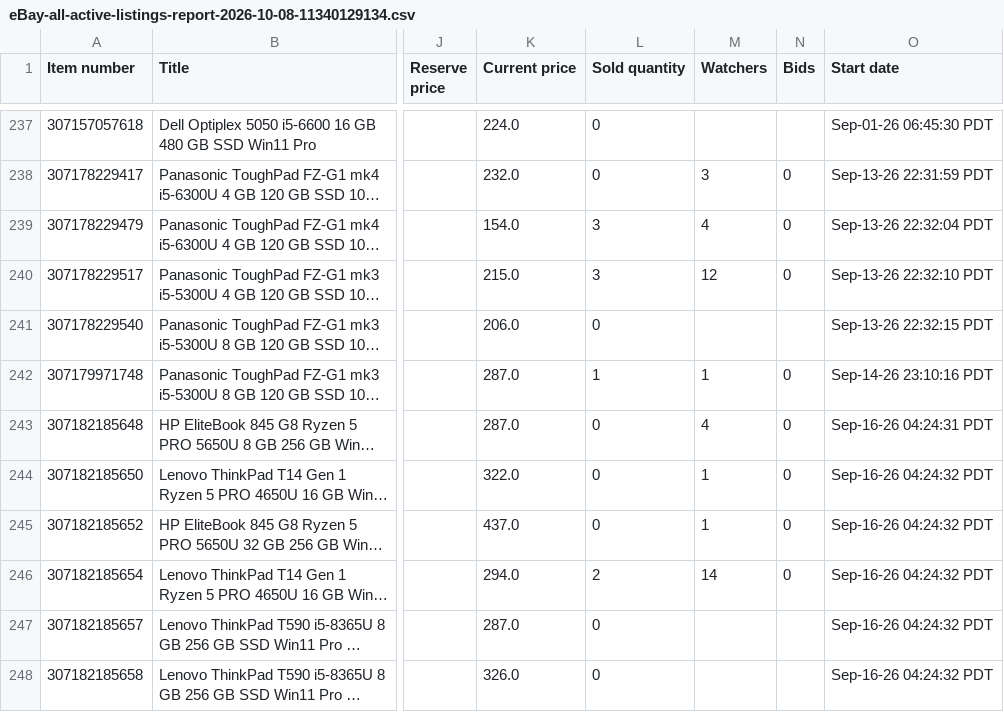
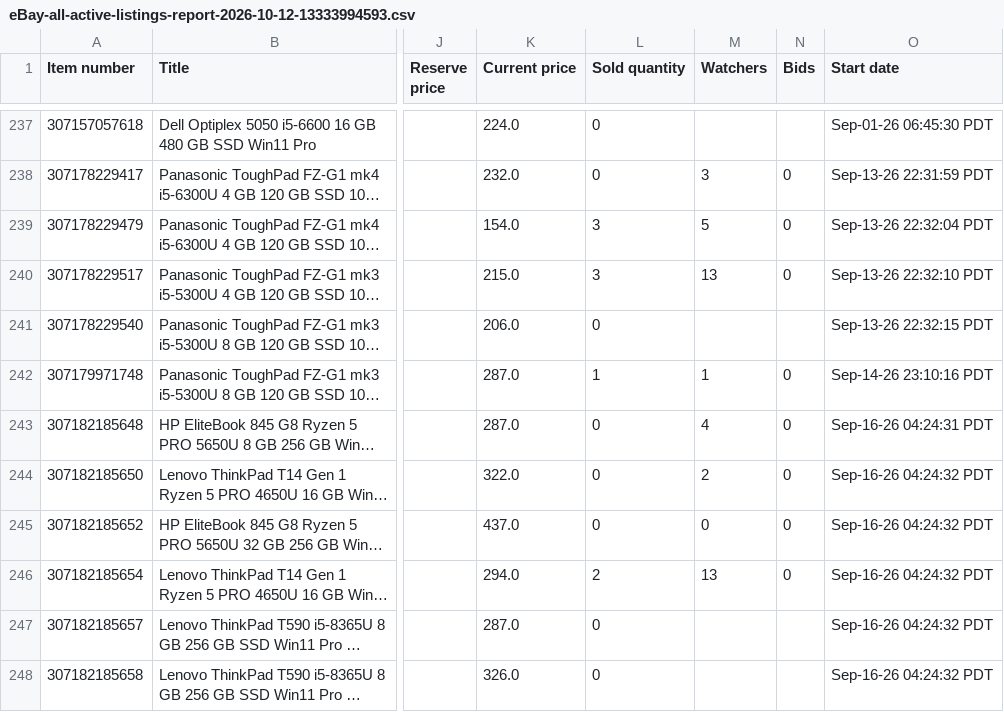
Before and after one commit to kompstock/ebay_de, a CSV file: input/ebay/eBay-all-active-listings-report-2026-10-12-13333994593.csv (was input/ebay/eBay-all-active-listings-report-2026-10-08-11340129134.csv), drawn as a sheet; only a part is shown, gaps mark what is left out; long unchanged cells end in …; the diff covers the shown part only; the diff names each change by its address in the sheet, - before the commit and + after, or states it on an @@ line.

```diff
--- a/input/ebay/eBay-all-active-listings-report-2026-10-08-11340129134.csv
+++ b/input/ebay/eBay-all-active-listings-report-2026-10-12-13333994593.csv
-M239 (Watchers): 4
+M239 (Watchers): 5
-M240 (Watchers): 12
+M240 (Watchers): 13
-M244 (Watchers): 1
+M244 (Watchers): 2
-M245 (Watchers): 1
+M245 (Watchers): 0
-M246 (Watchers): 14
+M246 (Watchers): 13
```
Also changed, not shown: 59 edited cells elsewhere in this file.
